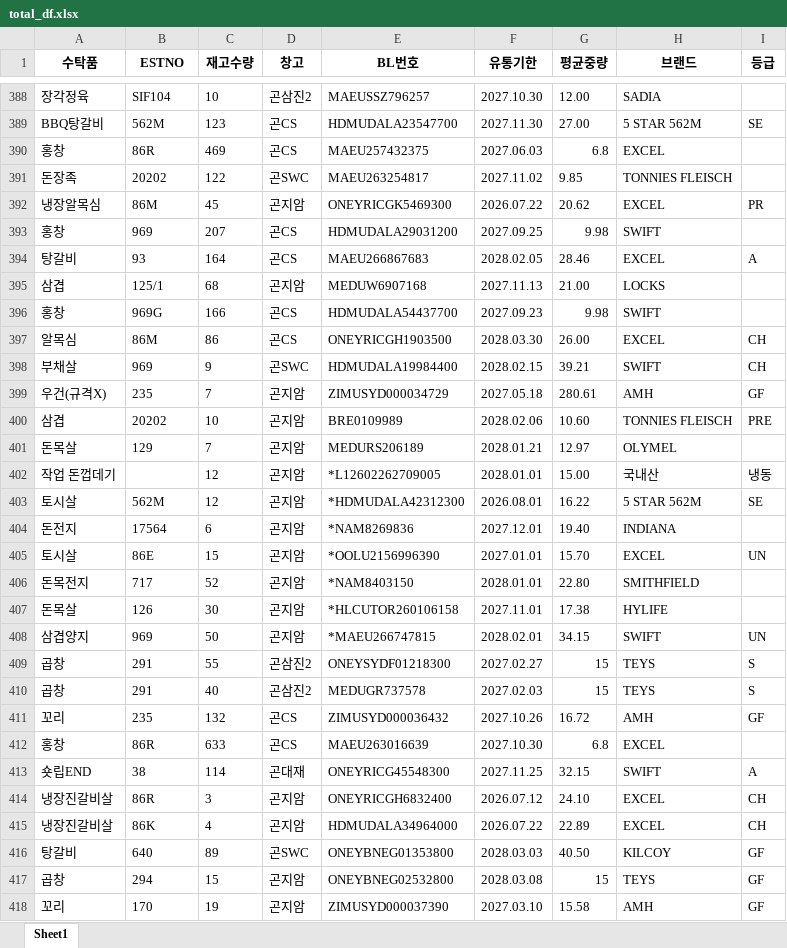
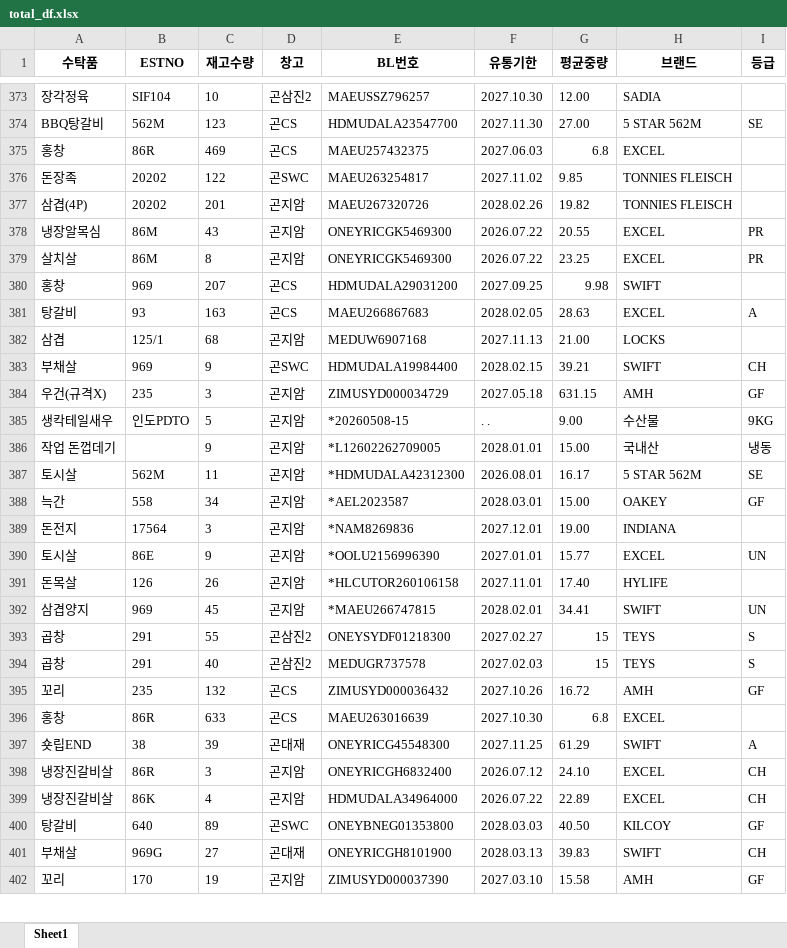
Before and after one commit to hammit-01/azy_firbase_web, an Excel workbook: total_df.xlsx, sheet Sheet1, drawn as a sheet; only a part is shown, gaps mark what is left out; values as stored, in another font and other column widths than the file's, no borders; removed rows and columns are numbered as before the commit, all else as after; the diff covers the shown part only; the diff names each change by its address in the sheet, - before the commit and + after, or states it on an @@ line.

```diff
--- a/total_df.xlsx (sheet Sheet1)
+++ b/total_df.xlsx (sheet Sheet1)
+row 377: 삼겹(4P) | 20202 | 201 | 곤지암 | MAEU267320726 | 2028.02.26 | 19.82 | TONNIES FLEISCH
-C378 (재고수량): 45
+C378 (재고수량): 43
-G378 (평균중량): 20.62
+G378 (평균중량): 20.55
+row 379: 살치살 | 86M | 8 | 곤지암 | ONEYRICGK5469300 | 2026.07.22 | 23.25 | EXCEL | PR
-C381 (재고수량): 164
+C381 (재고수량): 163
-G381 (평균중량): 28.46
+G381 (평균중량): 28.63
-row 396: 홍창 | 969G | 166 | 곤CS | HDMUDALA54437700 | 2027.09.23 | 9.98 | SWIFT
-row 397: 알목심 | 86M | 86 | 곤CS | ONEYRICGH1903500 | 2028.03.30 | 26.00 | EXCEL | CH
-C384 (재고수량): 7
+C384 (재고수량): 3
-G384 (평균중량): 280.61
+G384 (평균중량): 631.15
-row 400: 삼겹 | 20202 | 10 | 곤지암 | BRE0109989 | 2028.02.06 | 10.60 | TONNIES FLEISCH | PRE
-row 401: 돈목살 | 129 | 7 | 곤지암 | MEDURS206189 | 2028.01.21 | 12.97 | OLYMEL
+row 385: 생칵테일새우 | 인도PDTO | 5 | 곤지암 | *20260508-15 | . . | 9.00 | 수산물 | 9KG
-C386 (재고수량): 12
+C386 (재고수량): 9
-C387 (재고수량): 12
+C387 (재고수량): 11
-G387 (평균중량): 16.22
+G387 (평균중량): 16.17
+row 388: 늑간 | 558 | 34 | 곤지암 | *AEL2023587 | 2028.03.01 | 15.00 | OAKEY | GF
-C389 (재고수량): 6
+C389 (재고수량): 3
-G389 (평균중량): 19.40
+G389 (평균중량): 19.00
-C390 (재고수량): 15
+C390 (재고수량): 9
-G390 (평균중량): 15.70
+G390 (평균중량): 15.77
-row 406: 돈목전지 | 717 | 52 | 곤지암 | *NAM8403150 | 2028.01.01 | 22.80 | SMITHFIELD
-C391 (재고수량): 30
+C391 (재고수량): 26
-G391 (평균중량): 17.38
+G391 (평균중량): 17.40
-C392 (재고수량): 50
+C392 (재고수량): 45
-G392 (평균중량): 34.15
+G392 (평균중량): 34.41
-C397 (재고수량): 114
+C397 (재고수량): 39
-G397 (평균중량): 32.15
+G397 (평균중량): 61.29
-row 417: 곱창 | 294 | 15 | 곤지암 | ONEYBNEG02532800 | 2028.03.08 | 15 | TEYS | GF
+row 401: 부채살 | 969G | 27 | 곤대재 | ONEYRICGH8101900 | 2028.03.13 | 39.83 | SWIFT | CH
```
Also changed, not shown: 64 added rows, 78 removed rows, 19 moved rows and 253 edited cells elsewhere in this sheet, back_end/data/warehouse_list.xlsx, 9 other files.
